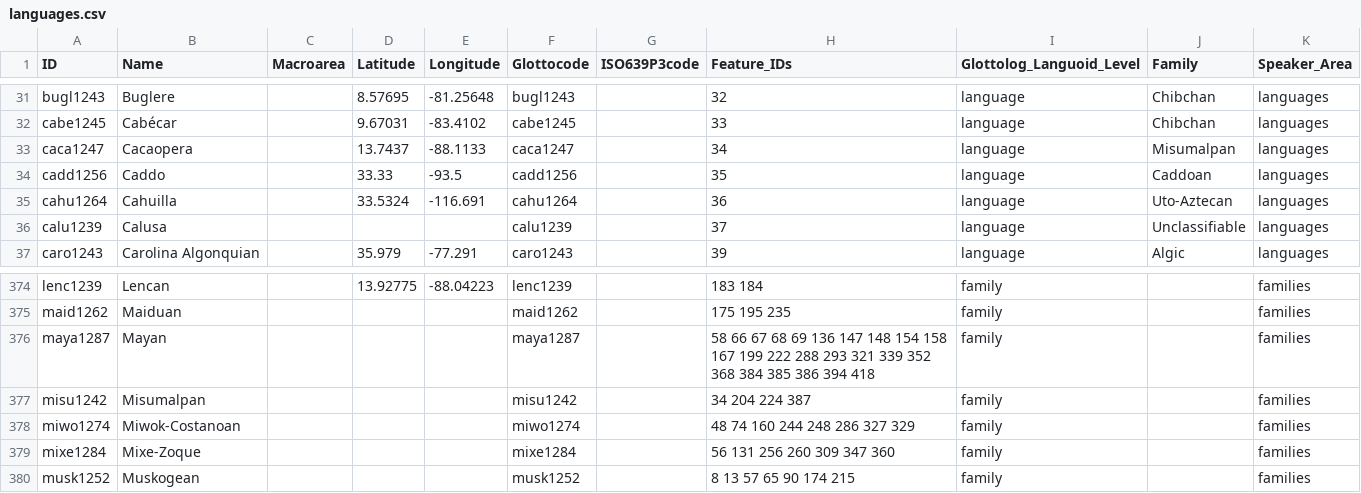
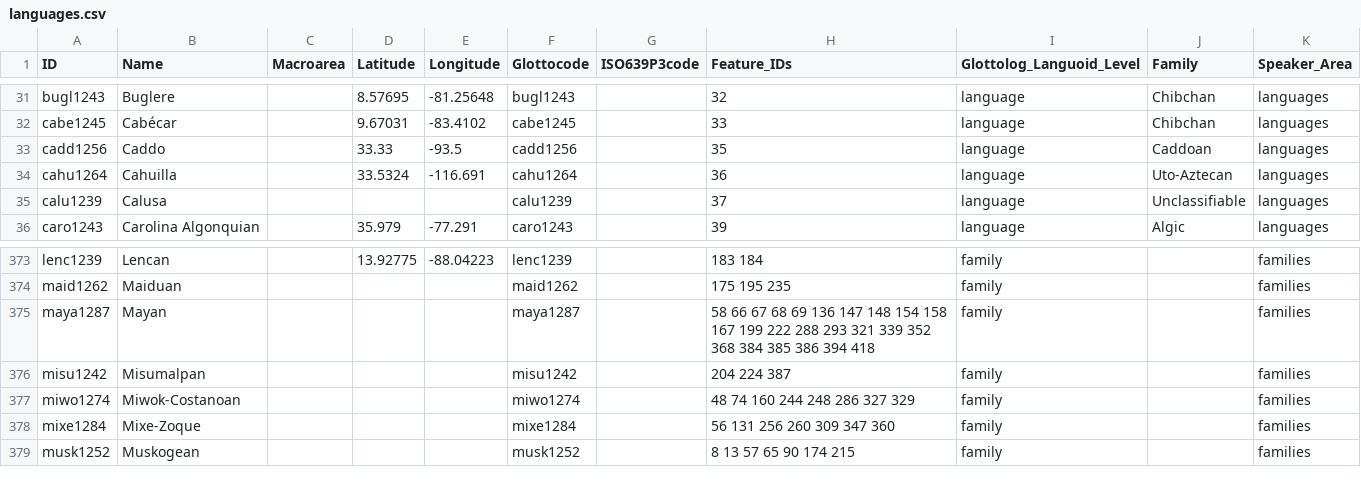
Before and after one commit to Glottography/haynie2019modern, a CSV file: cldf/languages.csv, drawn as a sheet; only a part is shown, gaps mark what is left out.

```diff
--- a/cldf/languages.csv
+++ b/cldf/languages.csv
@@ -32,3 +32,2 @@ bugl1243,Buglere,,8.57695,-81.25648,bugl1243,,32,language,Chibchan,languages
 cabe1245,Cabécar,,9.67031,-83.4102,cabe1245,,33,language,Chibchan,languages
-caca1247,Cacaopera,,13.7437,-88.1133,caca1247,,34,language,Misumalpan,languages
 cadd1256,Caddo,,33.33,-93.5,cadd1256,,35,language,Caddoan,languages
@@ -376,3 +375,3 @@ maid1262,Maiduan,,,,maid1262,,175 195 235,family,,families
 maya1287,Mayan,,,,maya1287,,58 66 67 68 69 136 147 148 154 158 167 199 222 288 293 321 339 352 368 384 385 386 394 418,family,,families
-misu1242,Misumalpan,,,,misu1242,,34 204 224 387,family,,families
+misu1242,Misumalpan,,,,misu1242,,204 224 387,family,,families
 miwo1274,Miwok-Costanoan,,,,miwo1274,,48 74 160 244 248 286 327 329,family,,families
```
Also changed, not shown: cldf/contributions.csv, etc/features.csv, 6 other files.
